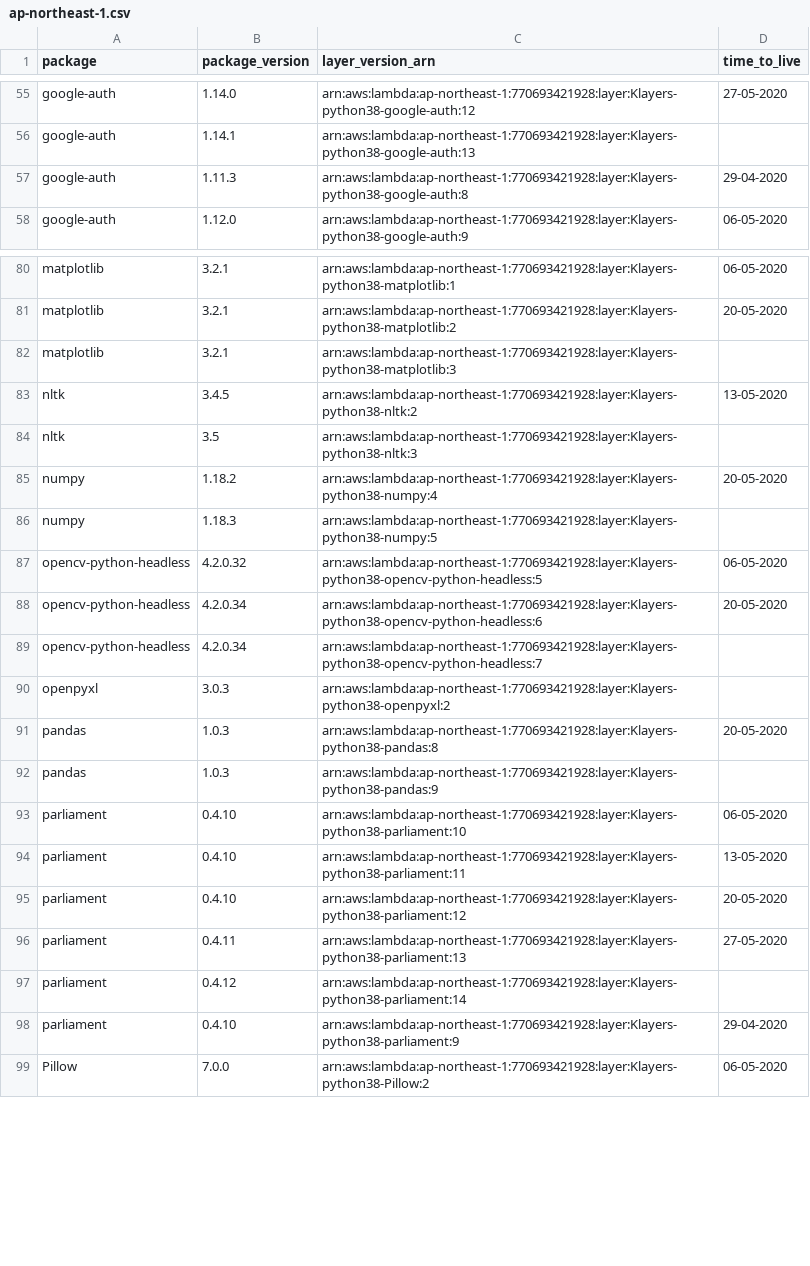
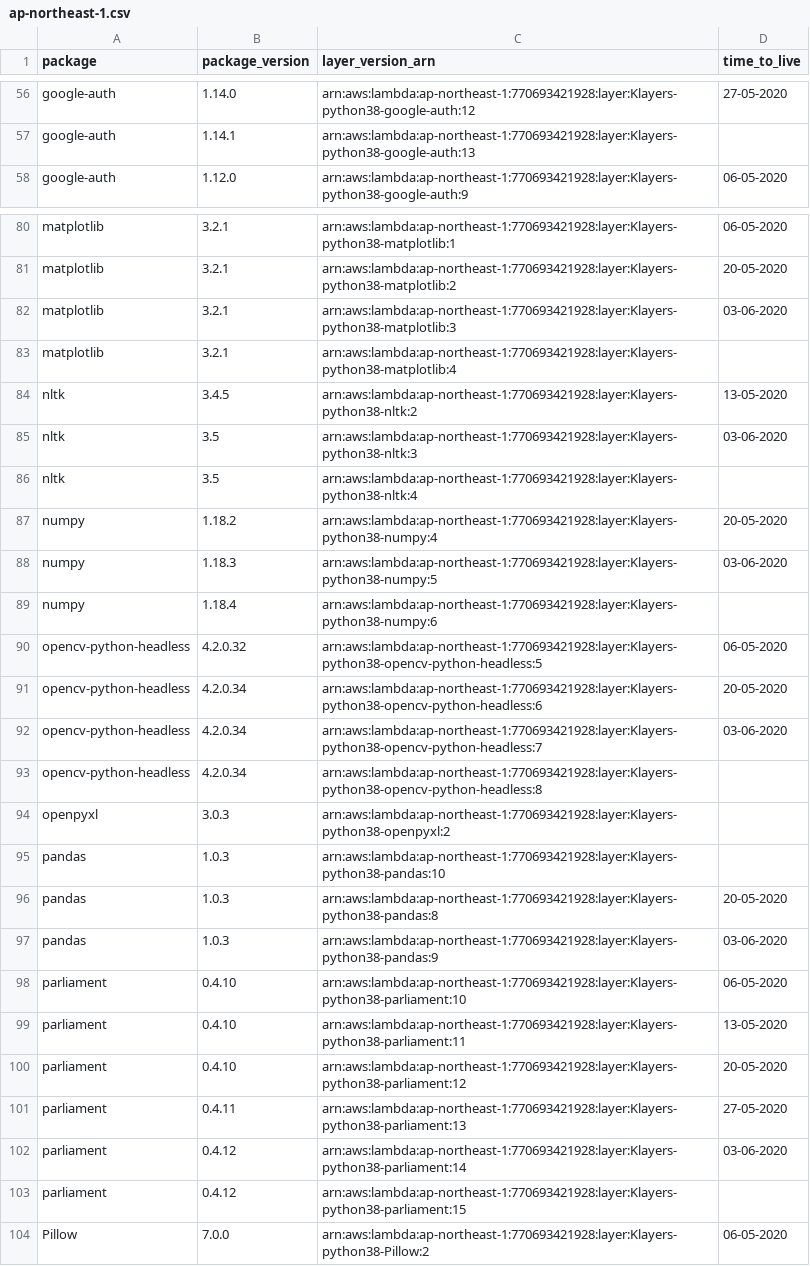
Before and after one commit to raffishquartan/Klayers, a CSV file: deployments/python3.8/arns/ap-northeast-1.csv, drawn as a sheet; only a part is shown, gaps mark what is left out; the diff covers the shown part only.

```diff
--- a/deployments/python3.8/arns/ap-northeast-1.csv
+++ b/deployments/python3.8/arns/ap-northeast-1.csv
@@ -56,3 +57,2 @@ google-auth,1.14.0,arn:aws:lambda:ap-northeast-1:770693421928:layer:Klayers-pyth
 google-auth,1.14.1,arn:aws:lambda:ap-northeast-1:770693421928:layer:Klayers-python38-google-auth:13,
-google-auth,1.11.3,arn:aws:lambda:ap-northeast-1:770693421928:layer:Klayers-python38-google-auth:8,29-04-2020
 google-auth,1.12.0,arn:aws:lambda:ap-northeast-1:770693421928:layer:Klayers-python38-google-auth:9,06-05-2020
@@ -81,13 +81,18 @@ matplotlib,3.2.1,arn:aws:lambda:ap-northeast-1:770693421928:layer:Klayers-python
 matplotlib,3.2.1,arn:aws:lambda:ap-northeast-1:770693421928:layer:Klayers-python38-matplotlib:2,20-05-2020
-matplotlib,3.2.1,arn:aws:lambda:ap-northeast-1:770693421928:layer:Klayers-python38-matplotlib:3,
+matplotlib,3.2.1,arn:aws:lambda:ap-northeast-1:770693421928:layer:Klayers-python38-matplotlib:3,03-06-2020
+matplotlib,3.2.1,arn:aws:lambda:ap-northeast-1:770693421928:layer:Klayers-python38-matplotlib:4,
 nltk,3.4.5,arn:aws:lambda:ap-northeast-1:770693421928:layer:Klayers-python38-nltk:2,13-05-2020
-nltk,3.5,arn:aws:lambda:ap-northeast-1:770693421928:layer:Klayers-python38-nltk:3,
+nltk,3.5,arn:aws:lambda:ap-northeast-1:770693421928:layer:Klayers-python38-nltk:3,03-06-2020
+nltk,3.5,arn:aws:lambda:ap-northeast-1:770693421928:layer:Klayers-python38-nltk:4,
 numpy,1.18.2,arn:aws:lambda:ap-northeast-1:770693421928:layer:Klayers-python38-numpy:4,20-05-2020
-numpy,1.18.3,arn:aws:lambda:ap-northeast-1:770693421928:layer:Klayers-python38-numpy:5,
+numpy,1.18.3,arn:aws:lambda:ap-northeast-1:770693421928:layer:Klayers-python38-numpy:5,03-06-2020
+numpy,1.18.4,arn:aws:lambda:ap-northeast-1:770693421928:layer:Klayers-python38-numpy:6,
 opencv-python-headless,4.2.0.32,arn:aws:lambda:ap-northeast-1:770693421928:layer:Klayers-python38-opencv-python-headless:5,06-05-2020
 opencv-python-headless,4.2.0.34,arn:aws:lambda:ap-northeast-1:770693421928:layer:Klayers-python38-opencv-python-headless:6,20-05-2020
-opencv-python-headless,4.2.0.34,arn:aws:lambda:ap-northeast-1:770693421928:layer:Klayers-python38-opencv-python-headless:7,
+opencv-python-headless,4.2.0.34,arn:aws:lambda:ap-northeast-1:770693421928:layer:Klayers-python38-opencv-python-headless:7,03-06-2020
+opencv-python-headless,4.2.0.34,arn:aws:lambda:ap-northeast-1:770693421928:layer:Klayers-python38-opencv-python-headless:8,
 openpyxl,3.0.3,arn:aws:lambda:ap-northeast-1:770693421928:layer:Klayers-python38-openpyxl:2,
+pandas,1.0.3,arn:aws:lambda:ap-northeast-1:770693421928:layer:Klayers-python38-pandas:10,
 pandas,1.0.3,arn:aws:lambda:ap-northeast-1:770693421928:layer:Klayers-python38-pandas:8,20-05-2020
-pandas,1.0.3,arn:aws:lambda:ap-northeast-1:770693421928:layer:Klayers-python38-pandas:9,
+pandas,1.0.3,arn:aws:lambda:ap-northeast-1:770693421928:layer:Klayers-python38-pandas:9,03-06-2020
 parliament,0.4.10,arn:aws:lambda:ap-northeast-1:770693421928:layer:Klayers-python38-parliament:10,06-05-2020
@@ -96,4 +101,4 @@ parliament,0.4.10,arn:aws:lambda:ap-northeast-1:770693421928:layer:Klayers-pytho
 parliament,0.4.11,arn:aws:lambda:ap-northeast-1:770693421928:layer:Klayers-python38-parliament:13,27-05-2020
-parliament,0.4.12,arn:aws:lambda:ap-northeast-1:770693421928:layer:Klayers-python38-parliament:14,
-parliament,0.4.10,arn:aws:lambda:ap-northeast-1:770693421928:layer:Klayers-python38-parliament:9,29-04-2020
+parliament,0.4.12,arn:aws:lambda:ap-northeast-1:770693421928:layer:Klayers-python38-parliament:14,03-06-2020
+parliament,0.4.12,arn:aws:lambda:ap-northeast-1:770693421928:layer:Klayers-python38-parliament:15,
 Pillow,7.0.0,arn:aws:lambda:ap-northeast-1:770693421928:layer:Klayers-python38-Pillow:2,06-05-2020
```
Also changed, not shown: 12 added rows, 8 removed rows and 12 edited cells elsewhere in this file, deployments/python3.8/arns/ap-northeast-2.csv, deployments/python3.8/arns/ap-southeast-1.csv, 33 other files.
